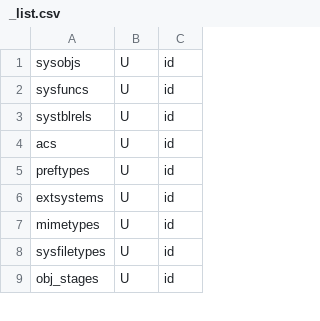
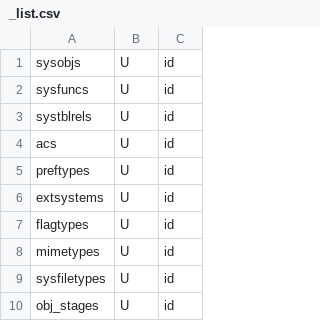
Before and after one commit to snsusa02-png/sas3, a CSV file: database/seeds/src/sys/_list.csv, drawn as a sheet; only a part is shown; the diff names each change by its address in the sheet, - before the commit and + after, or states it on an @@ line.

```diff
--- a/database/seeds/src/sys/_list.csv
+++ b/database/seeds/src/sys/_list.csv
+row 7: flagtypes | U | id
```
Also changed, not shown: 2 other files.
